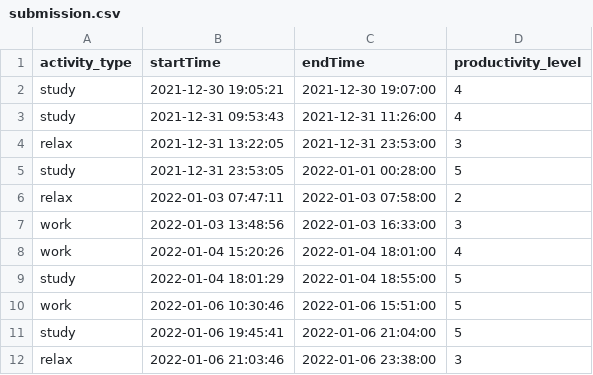
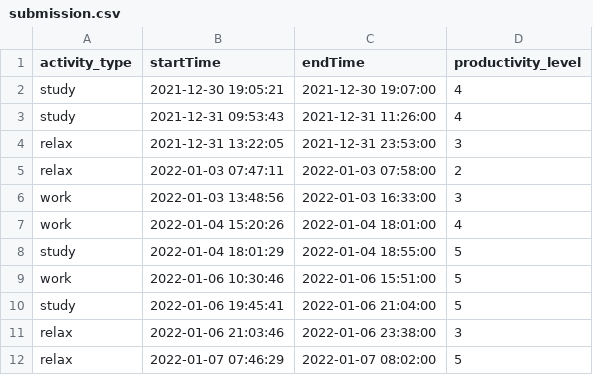
Before and after one commit to haridimos9/Final_Project, a CSV file: data/saved_data/submission.csv, drawn as a sheet; only a part is shown; the shorter side is filled out with more unchanged rows; the diff names each change by its address in the sheet, - before the commit and + after, or states it on an @@ line.

```diff
--- a/data/saved_data/submission.csv
+++ b/data/saved_data/submission.csv
-row 5: study | 2021-12-31 23:53:05 | 2022-01-01 00:28:00 | 5
```
Also changed, not shown: 3 other files.
